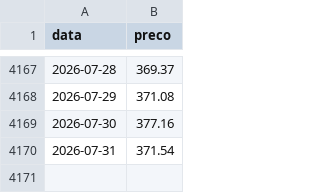
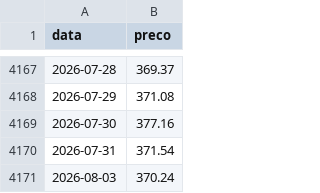
Before and after one commit to mickemanella-web/Ouro-tracker, a CSV file: precos_ouro.csv, drawn as a sheet; only a part is shown, gaps mark what is left out; the diff names each change by its address in the sheet, - before the commit and + after, or states it on an @@ line.

```diff
--- a/precos_ouro.csv
+++ b/precos_ouro.csv
+row 4171: 2026-08-03 | 370.24
```
Also changed, not shown: 1 other file.
